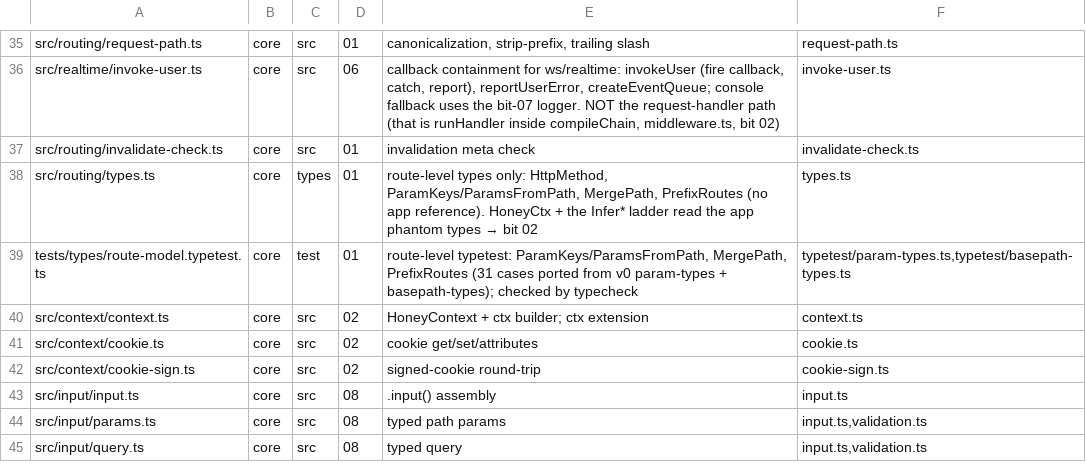
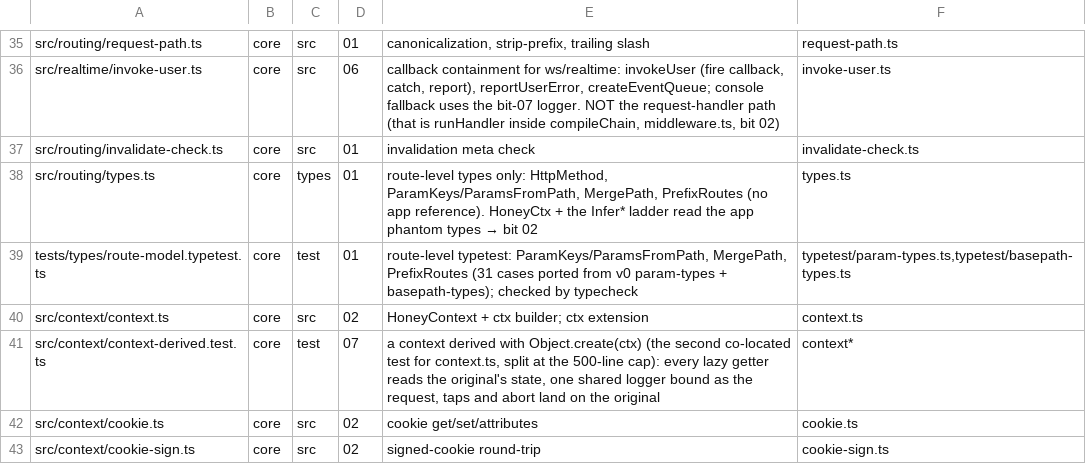
Before and after one commit to workerstack/backend, a TSV file: blueprint/files.tsv, drawn as a sheet; only a part is shown, gaps mark what is left out; the shorter side is filled out with more unchanged rows; the diff names each change by its address in the sheet, - before the commit and + after, or states it on an @@ line.

Commit message:
fix(core): a context derived with Object.create reads the original's state
1.0 keeps a context's lazy state in private fields, which exist only on the
instance the constructor built, so on Object.create(ctx) every lazy getter threw
"Cannot read private member". Each getter now resolves that instance through a
module-private symbol the derived object reaches through its prototype.

```diff
--- a/blueprint/files.tsv
+++ b/blueprint/files.tsv
+row 41: src/context/context-derived.test.ts | core | test | 07 | a context derived with Object.create(ctx) (the second co-located test for context.ts, split at the 500-line cap): every lazy getter reads the original's state, one shared logger bound as the request, taps and abort land on the original | context*
```
Also changed, not shown: 2 other files.
